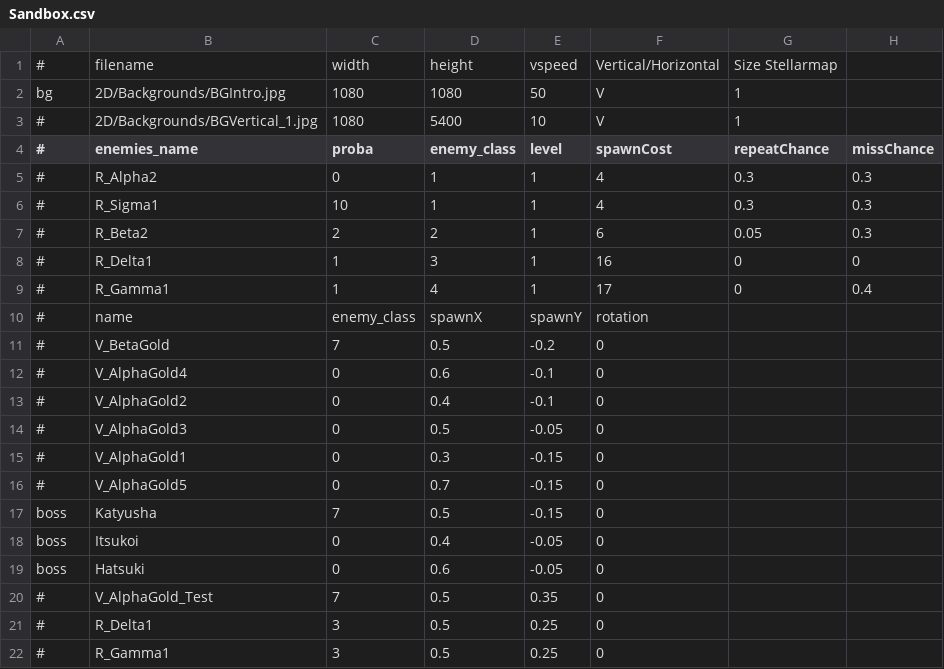
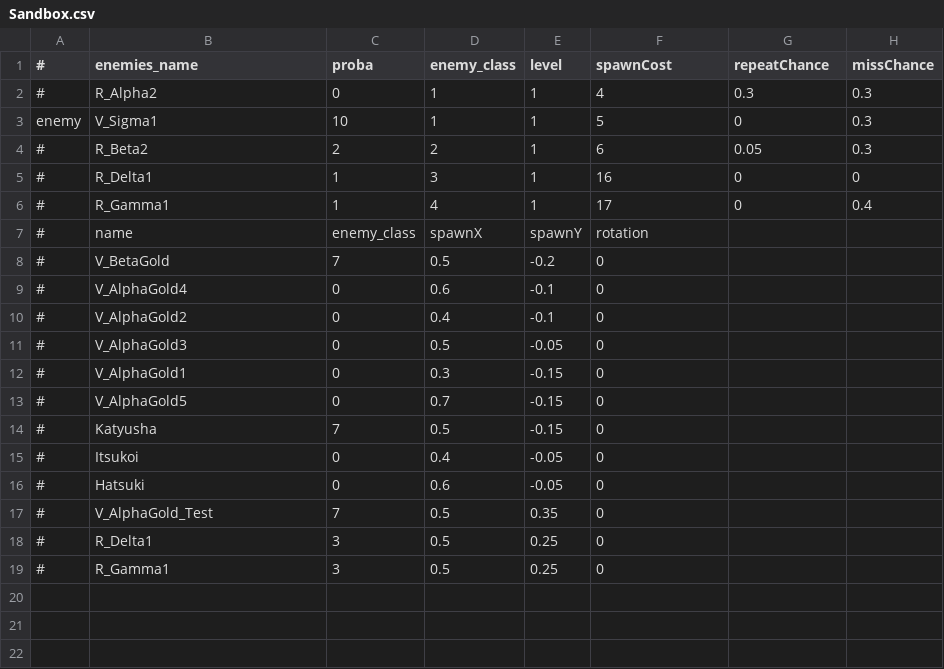
Before and after one commit to StarfighterDevTeam/StarFighter, a CSV file: Unstable/StarFighter/StarFighter/Assets/Scripts/Scenes/Generated/Sandbox.csv, drawn as a sheet.

```diff
--- a/Unstable/StarFighter/StarFighter/Assets/Scripts/Scenes/Generated/Sandbox.csv
+++ b/Unstable/StarFighter/StarFighter/Assets/Scripts/Scenes/Generated/Sandbox.csv
@@ -1,7 +1,4 @@
-#,filename,width,height,vspeed,Vertical/Horizontal,Size Stellarmap,
-bg,2D/Backgrounds/BGIntro.jpg,1080,1080,50,V,1,
-#,2D/Backgrounds/BGVertical_1.jpg,1080,5400,10,V,1,
 #,enemies_name,proba,enemy_class,level,spawnCost,repeatChance,missChance
 #,R_Alpha2,0,1,1,4,0.3,0.3
-#,R_Sigma1,10,1,1,4,0.3,0.3
+enemy,V_Sigma1,10,1,1,5,0,0.3
 #,R_Beta2,2,2,1,6,0.05,0.3
@@ -16,5 +13,5 @@ bg,2D/Backgrounds/BGIntro.jpg,1080,1080,50,V,1,
 #,V_AlphaGold5,0,0.7,-0.15,0,,
-boss,Katyusha,7,0.5,-0.15,0,,
-boss,Itsukoi,0,0.4,-0.05,0,,
-boss,Hatsuki,0,0.6,-0.05,0,,
+#,Katyusha,7,0.5,-0.15,0,,
+#,Itsukoi,0,0.4,-0.05,0,,
+#,Hatsuki,0,0.6,-0.05,0,,
 #,V_AlphaGold_Test,7,0.5,0.35,0,,
```
Also changed, not shown: Unstable/StarFighter/StarFighter/Assets/Scripts/Generated/Enemies.csv, Unstable/StarFighter/StarFighter/Assets/Scripts/Generated/Scenes.csv, 38 other files.
